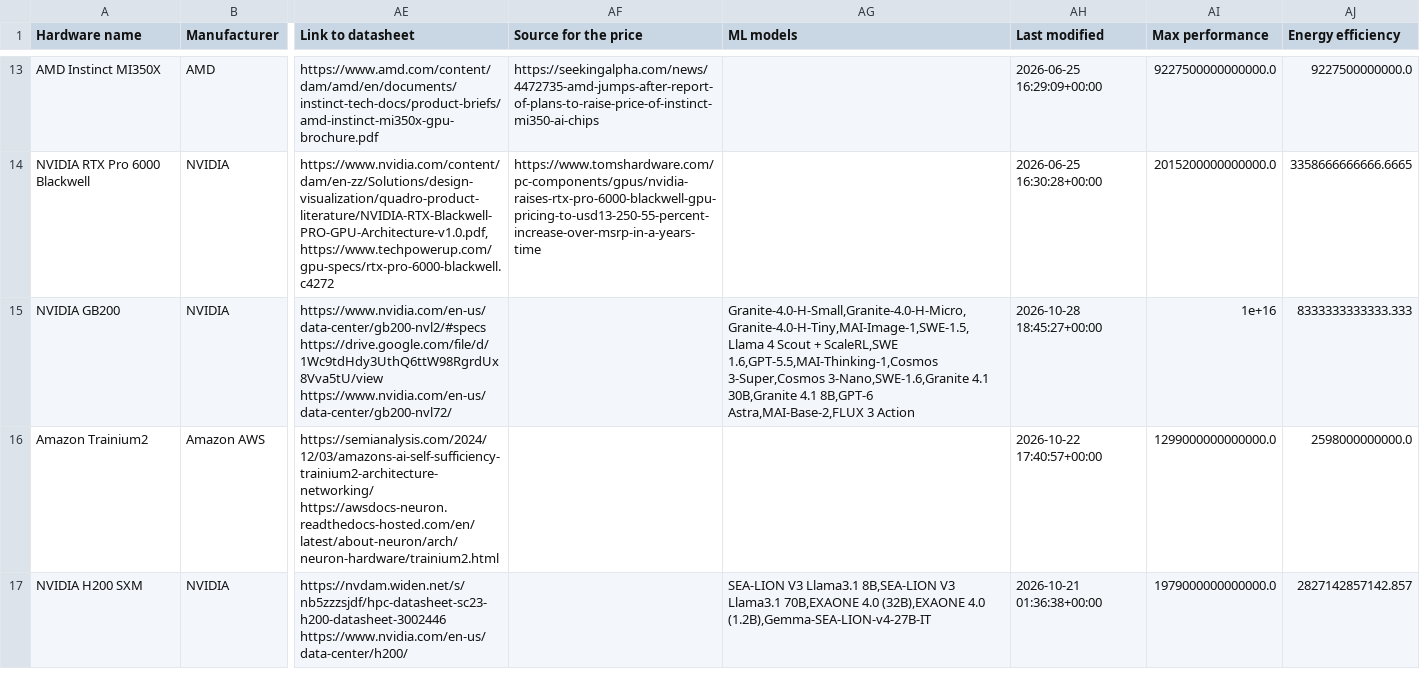
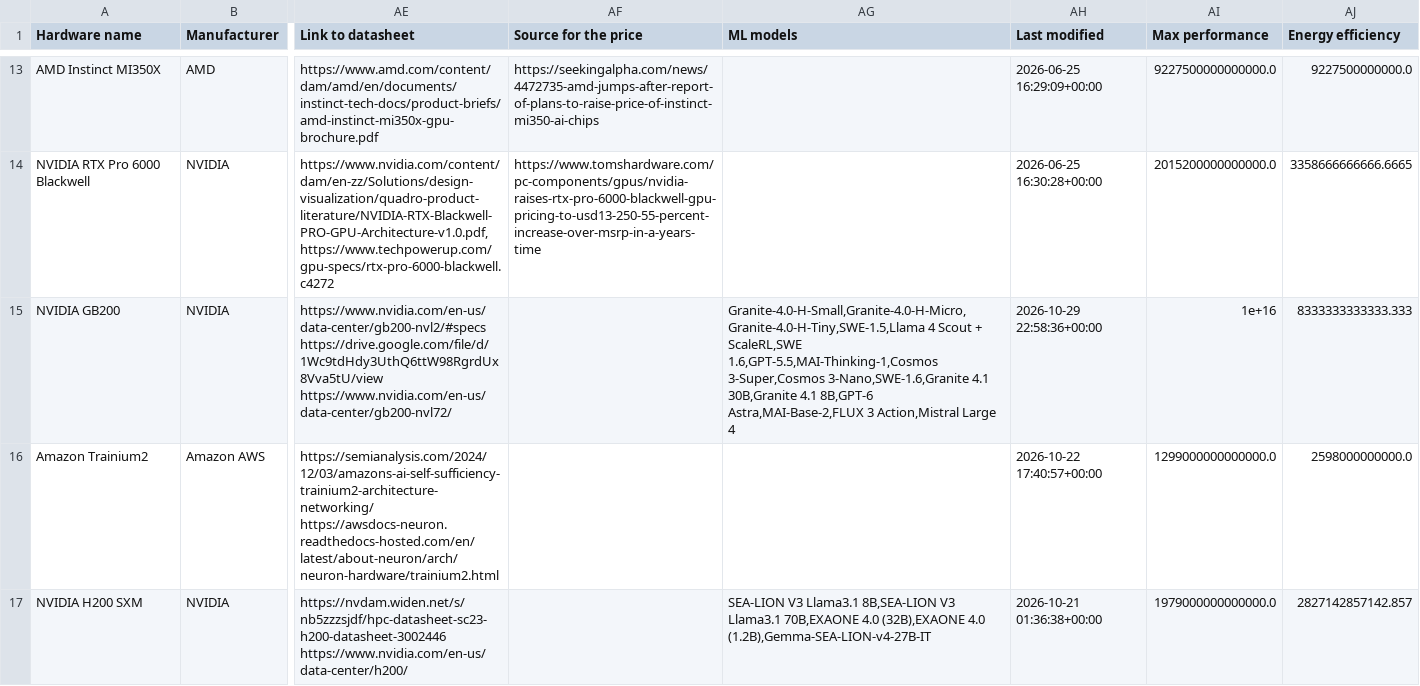
Before and after one commit to jrh-mann/jrh-mann.github.io, a CSV file: tokenomics/static/ml_hardware.csv, drawn as a sheet; only a part is shown, gaps mark what is left out; the diff names each change by its address in the sheet, - before the commit and + after, or states it on an @@ line.

```diff
--- a/tokenomics/static/ml_hardware.csv
+++ b/tokenomics/static/ml_hardware.csv
-AG15 (ML models): Granite-4.0-H-Small,Granite-4.0-H-Micro,Granite-4.0-H-Tiny,MAI-Image-1,SWE-1.5,Llama 4 Scout + ScaleRL,SWE 1.6,GPT-5.5,MAI-Thinking-1,Cosmos 3-Super,Cosmos 3-Nano,SWE-1.6,Granite 4.1 30B,Granite 4.1 8B,GPT-6 Astra,MAI-Base-2,FLUX 3 Action
+AG15 (ML models): Granite-4.0-H-Small,Granite-4.0-H-Micro,Granite-4.0-H-Tiny,SWE-1.5,Llama 4 Scout + ScaleRL,SWE 1.6,GPT-5.5,MAI-Thinking-1,Cosmos 3-Super,Cosmos 3-Nano,SWE-1.6,Granite 4.1 30B,Granite 4.1 8B,GPT-6 Astra,MAI-Base-2,FLUX 3 Action,Mistral Large 4
-AH15 (Last modified): 2026-10-28 18:45:27+00:00
+AH15 (Last modified): 2026-10-29 22:58:36+00:00
```
Also changed, not shown: 1 other file.
